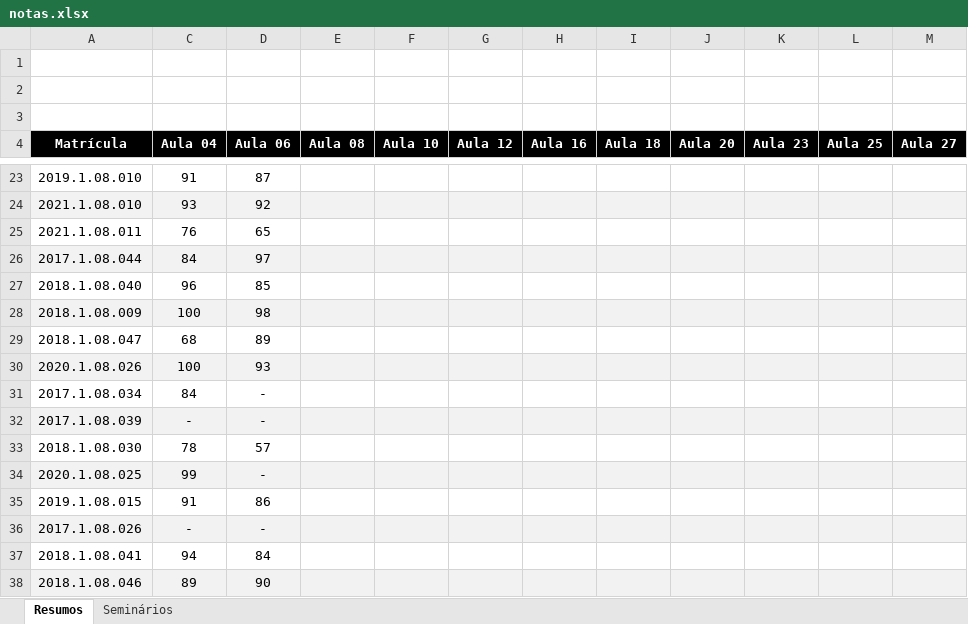
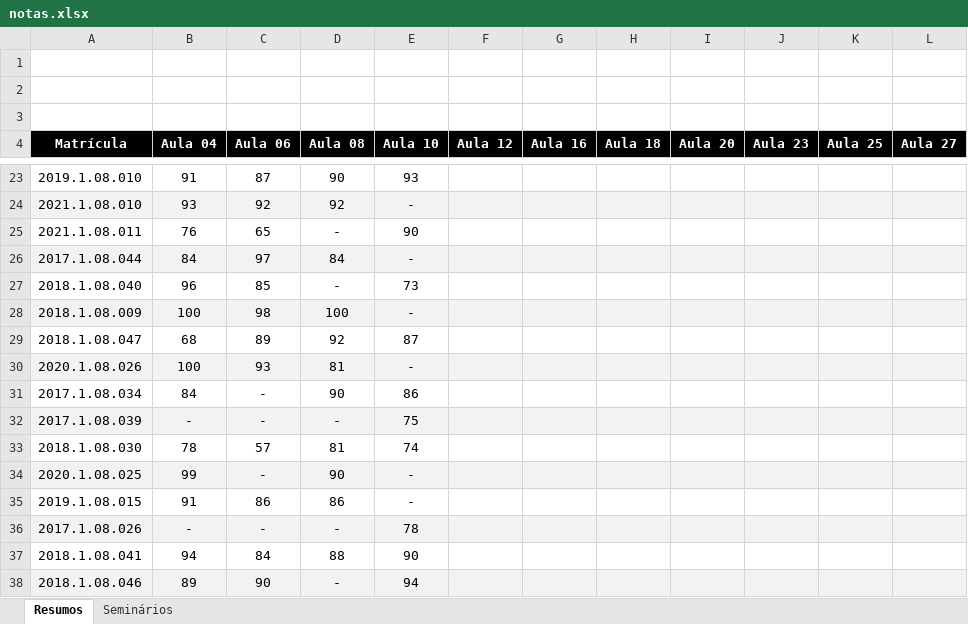
Before and after one commit to iagoac/dce747, an Excel workbook: notas.xlsx, sheet Resumos, drawn as a sheet; only a part is shown, gaps mark what is left out; values as stored, in another font and other column widths than the file's, no borders; addresses are those after the commit; the diff covers the shown part only; the diff names each change by its address in the sheet, - before the commit and + after, or states it on an @@ line.

Commit message:
Notas para os resumos das aulas 8 e 10

```diff
--- a/notas.xlsx (sheet Resumos)
+++ b/notas.xlsx (sheet Resumos)
-D23 (Aula 08): (empty)
+D23 (Aula 08): 90
-E23 (Aula 10): (empty)
+E23 (Aula 10): 93
-D24 (Aula 08): (empty)
+D24 (Aula 08): 92
-E24 (Aula 10): (empty)
+E24 (Aula 10): -
-D25 (Aula 08): (empty)
+D25 (Aula 08): -
-E25 (Aula 10): (empty)
+E25 (Aula 10): 90
-D26 (Aula 08): (empty)
+D26 (Aula 08): 84
-E26 (Aula 10): (empty)
+E26 (Aula 10): -
-D27 (Aula 08): (empty)
+D27 (Aula 08): -
-E27 (Aula 10): (empty)
+E27 (Aula 10): 73
-D28 (Aula 08): (empty)
+D28 (Aula 08): 100
-E28 (Aula 10): (empty)
+E28 (Aula 10): -
-D29 (Aula 08): (empty)
+D29 (Aula 08): 92
-E29 (Aula 10): (empty)
+E29 (Aula 10): 87
-D30 (Aula 08): (empty)
+D30 (Aula 08): 81
-E30 (Aula 10): (empty)
+E30 (Aula 10): -
-D31 (Aula 08): (empty)
+D31 (Aula 08): 90
-E31 (Aula 10): (empty)
+E31 (Aula 10): 86
-D32 (Aula 08): (empty)
+D32 (Aula 08): -
-E32 (Aula 10): (empty)
+E32 (Aula 10): 75
-D33 (Aula 08): (empty)
+D33 (Aula 08): 81
-E33 (Aula 10): (empty)
+E33 (Aula 10): 74
-D34 (Aula 08): (empty)
+D34 (Aula 08): 90
-E34:E35 (Aula 10): (empty)
+E34:E35 (Aula 10): -
-D35 (Aula 08): (empty)
+D35 (Aula 08): 86
-D36 (Aula 08): (empty)
+D36 (Aula 08): -
-E36 (Aula 10): (empty)
+E36 (Aula 10): 78
-D37 (Aula 08): (empty)
+D37 (Aula 08): 88
-E37 (Aula 10): (empty)
+E37 (Aula 10): 90
-D38 (Aula 08): (empty)
+D38 (Aula 08): -
-E38 (Aula 10): (empty)
+E38 (Aula 10): 94
```
Also changed, not shown: 50 edited cells elsewhere in this sheet, hidden cells.
